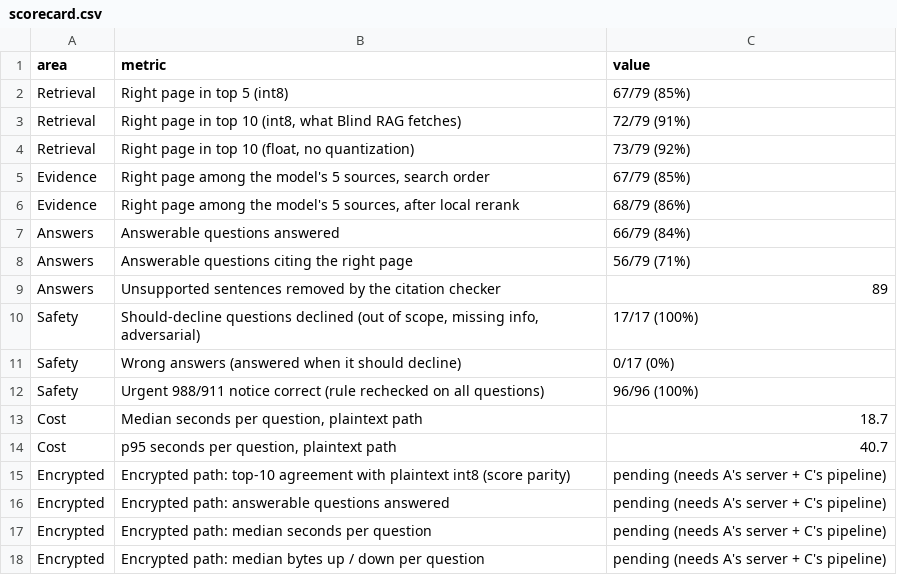
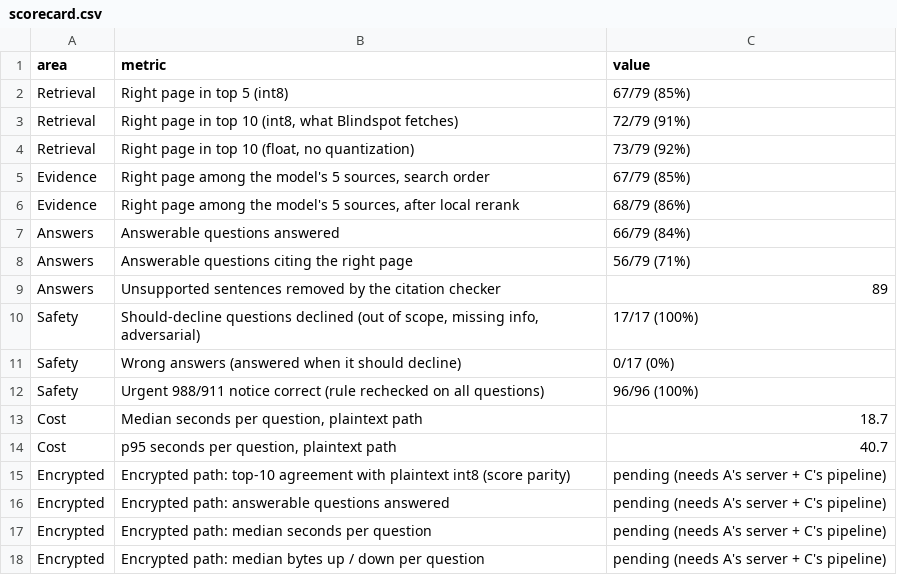
Before and after one commit to IshanEdlabadkar/blindspot, a CSV file: eval/results/scorecard.csv, drawn as a sheet.

Commit message:
Blindspot: rename, library picker, scorecard on top, Kaiser story landing
- Name: "Blind RAG" is now "Blindspot" in every UI string, doc and title
  (wire ids like blind-rag/1, BLIND_RAG_* env vars and service names kept).
- Libraries: header panel to choose which document servers a question goes
  to, add one by address (checked against /v1/manifest) or remove one.
  API: POST/DELETE /api/servers, /api/ask takes "servers"; additions persist
  in data/user_servers.json (reset at each ./web/demo.sh unless
  KEEP_LIBRARIES=1). Sample questions come from the server list file.
- Not healthcare-only: sample questions, decoys and wording follow the
  connected libraries; product copy no longer names a domain.
- Scoreboard moved above the receipts: four headline tiles plus quality and
  targeted-ad cards.
- Landing: five scroll beats (Kaiser Permanente tracking case, auto-typing
  search, what may have been sent, the settlement, then the sealed version)
  ahead of the call slip, with a Skip link. Wording follows the sources.

```diff
--- a/eval/results/scorecard.csv
+++ b/eval/results/scorecard.csv
@@ -2,3 +2,3 @@ area,metric,value
 Retrieval,Right page in top 5 (int8),67/79 (85%)
-Retrieval,"Right page in top 10 (int8, what Blind RAG fetches)",72/79 (91%)
+Retrieval,"Right page in top 10 (int8, what Blindspot fetches)",72/79 (91%)
 Retrieval,"Right page in top 10 (float, no quantization)",73/79 (92%)
```
Also changed, not shown: 43 other files.
